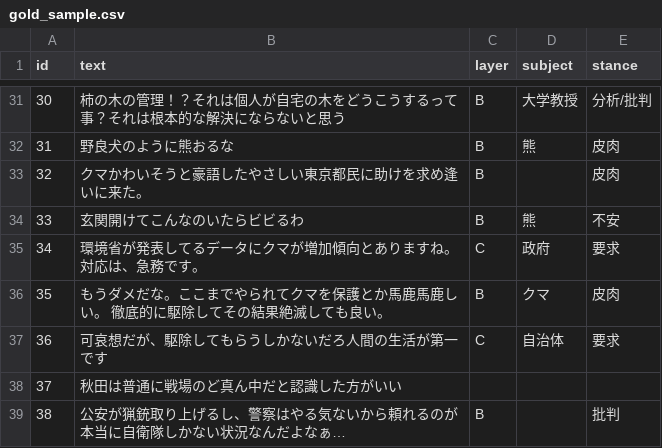
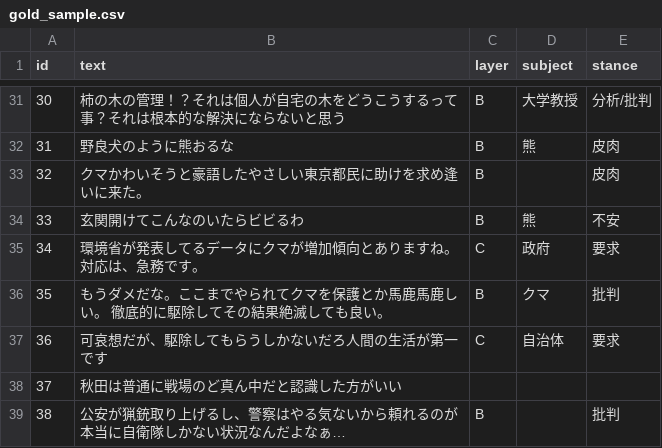
Before and after one commit to ao-labs-123/layered-communication-framework, a CSV file: data/gold_sample.csv, drawn as a sheet; only a part is shown, gaps mark what is left out.

Commit message:
Update gold_sample.csv

```diff
--- a/data/gold_sample.csv
+++ b/data/gold_sample.csv
@@ -35,3 +35,3 @@ id,text,layer,subject,stance
 34,環境省が発表してるデータにクマが増加傾向とありますね。対応は、急務です。,C,政府,要求
-35,もうダメだな。ここまでやられてクマを保護とか馬鹿馬鹿しい。 徹底的に駆除してその結果絶滅しても良い。,B,クマ,皮肉
+35,もうダメだな。ここまでやられてクマを保護とか馬鹿馬鹿しい。 徹底的に駆除してその結果絶滅しても良い。,B,クマ,批判
 36,可哀想だが、駆除してもらうしかないだろ人間の生活が第一です,C,自治体,要求
```
